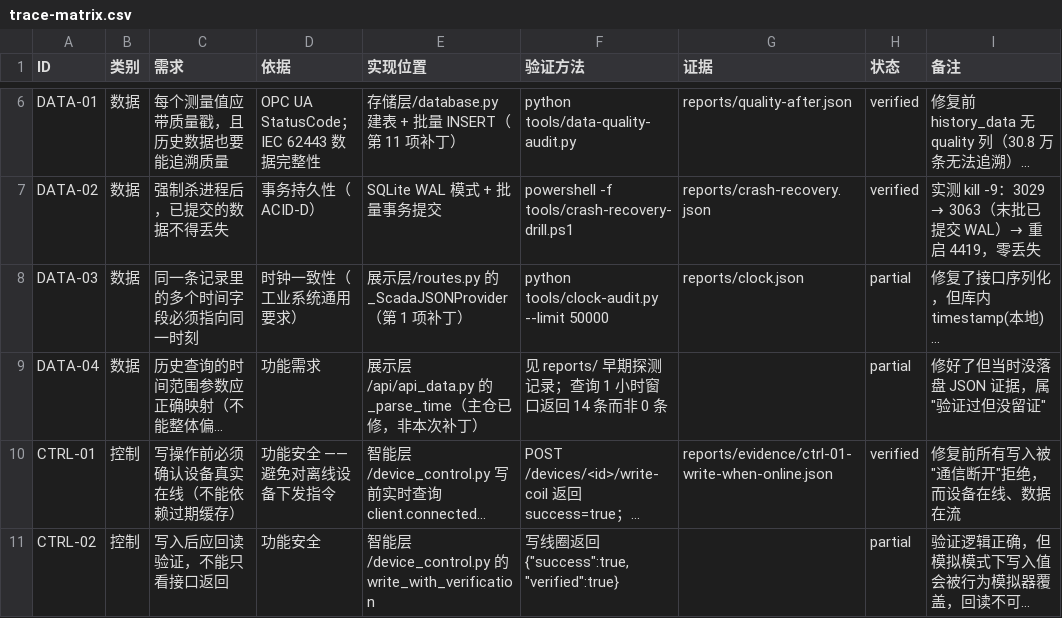
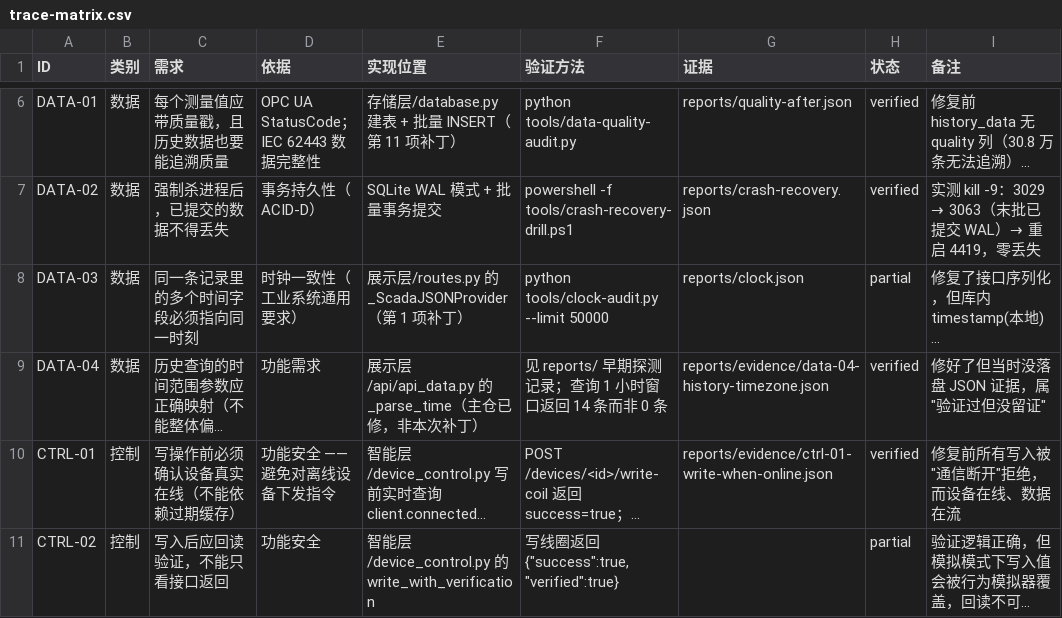
Before and after one commit to chenxinghang-a/scada-app, a CSV file: reports/trace-matrix.csv, drawn as a sheet; only a part is shown, gaps mark what is left out; long unchanged cells end in …; the diff names each change by its address in the sheet, - before the commit and + after, or states it on an @@ line.

Commit message:
trace: DATA-04（历史查询时区）补上证据，21 条里已验证升到 15 条
实测：同一个 1 小时窗口，UTC ISO 与本地时间字符串两种传参各返回 50 条，
说明 _parse_time 的归一化生效（修复前 UTC 传参恒为 0 条）。
证据：reports/evidence/data-04-history-timezone.json

剩下 3 条 partial 是刻意保留的：
- DATA-03 库内 timestamp(本地) 与 created_at(UTC) 差 8h：改需迁移 30 万行且动所有读取路径
- CTRL-02 模拟模式写入值会被行为模拟器覆盖：真实设备不受影响
- SEC-02 engineer 能改系统配置：装饰器与 ROLES 口径矛盾，属设计意图问题

```diff
--- a/reports/trace-matrix.csv
+++ b/reports/trace-matrix.csv
-G9 (证据): (empty)
+G9 (证据): reports/evidence/data-04-history-timezone.json
-H9 (状态): partial
+H9 (状态): verified
```
Also changed, not shown: 3 other files.
